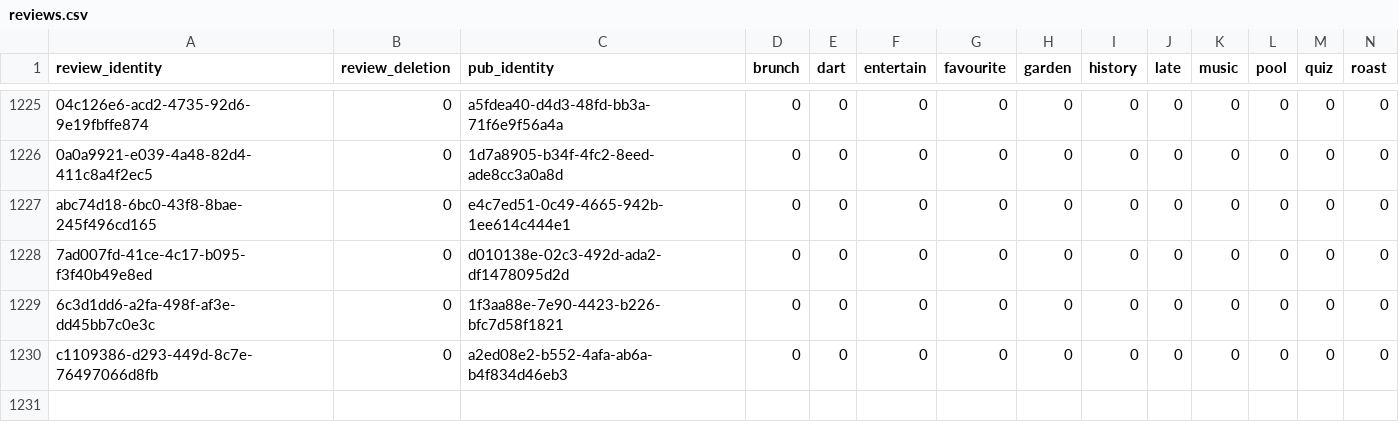
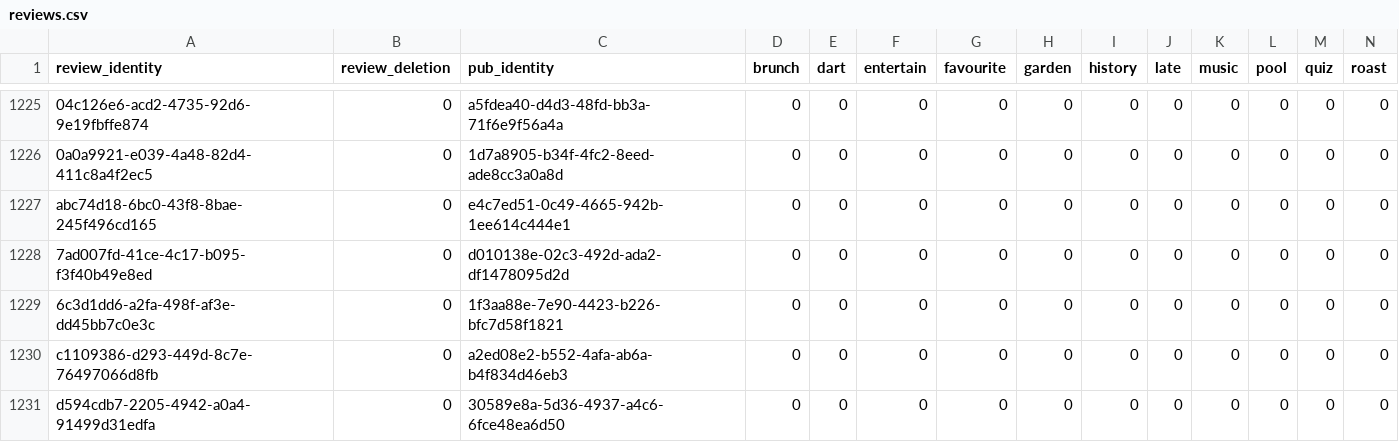
Before and after one commit to cartsmate/thepubpicker, a CSV file: files/reviews.csv, drawn as a sheet; only a part is shown, gaps mark what is left out; rows hold the shown columns only; the diff names each change by its address in the sheet, - before the commit and + after, or states it on an @@ line.

```diff
--- a/files/reviews.csv
+++ b/files/reviews.csv
+row 1231: d594cdb7-2205-4942-a0a4-91499d31edfa | 0 | 30589e8a-5d36-4937-a4c6-6fce48ea6d50 | 0 | 0 | 0 | 0 | 0 | 0 | 0 | 0 | 0 | 0 | 0
```
Also changed, not shown: files/details.csv, files/diary.csv, 8 other files.
